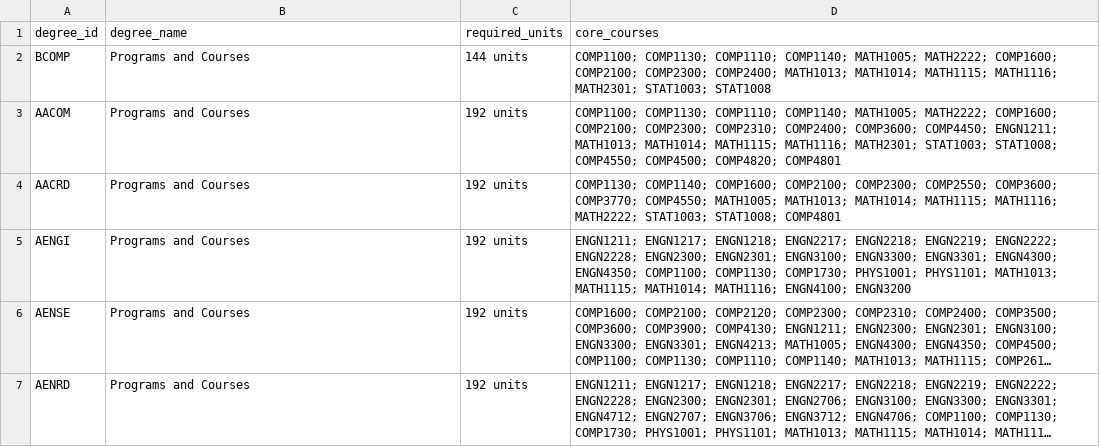
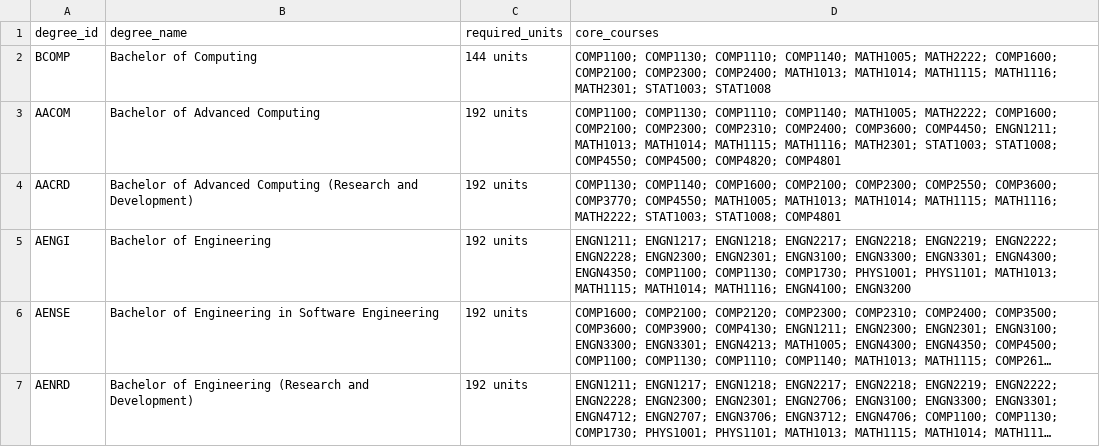
Before and after one commit to thedmp8/AI-Buildathon, a CSV file: ANUPlanner/Data/degrees.csv, drawn as a sheet; long unchanged cells end in …; the diff names each change by its address in the sheet, - before the commit and + after, or states it on an @@ line.

Commit message:
Fixed Degree Names

```diff
--- a/ANUPlanner/Data/degrees.csv
+++ b/ANUPlanner/Data/degrees.csv
-B2 (degree_name): Programs and Courses
+B2 (degree_name): Bachelor of Computing
-B3 (degree_name): Programs and Courses
+B3 (degree_name): Bachelor of Advanced Computing
-B4 (degree_name): Programs and Courses
+B4 (degree_name): Bachelor of Advanced Computing (Research and Development)
-B5 (degree_name): Programs and Courses
+B5 (degree_name): Bachelor of Engineering
-B6 (degree_name): Programs and Courses
+B6 (degree_name): Bachelor of Engineering in Software Engineering
-B7 (degree_name): Programs and Courses
+B7 (degree_name): Bachelor of Engineering (Research and Development)
```
